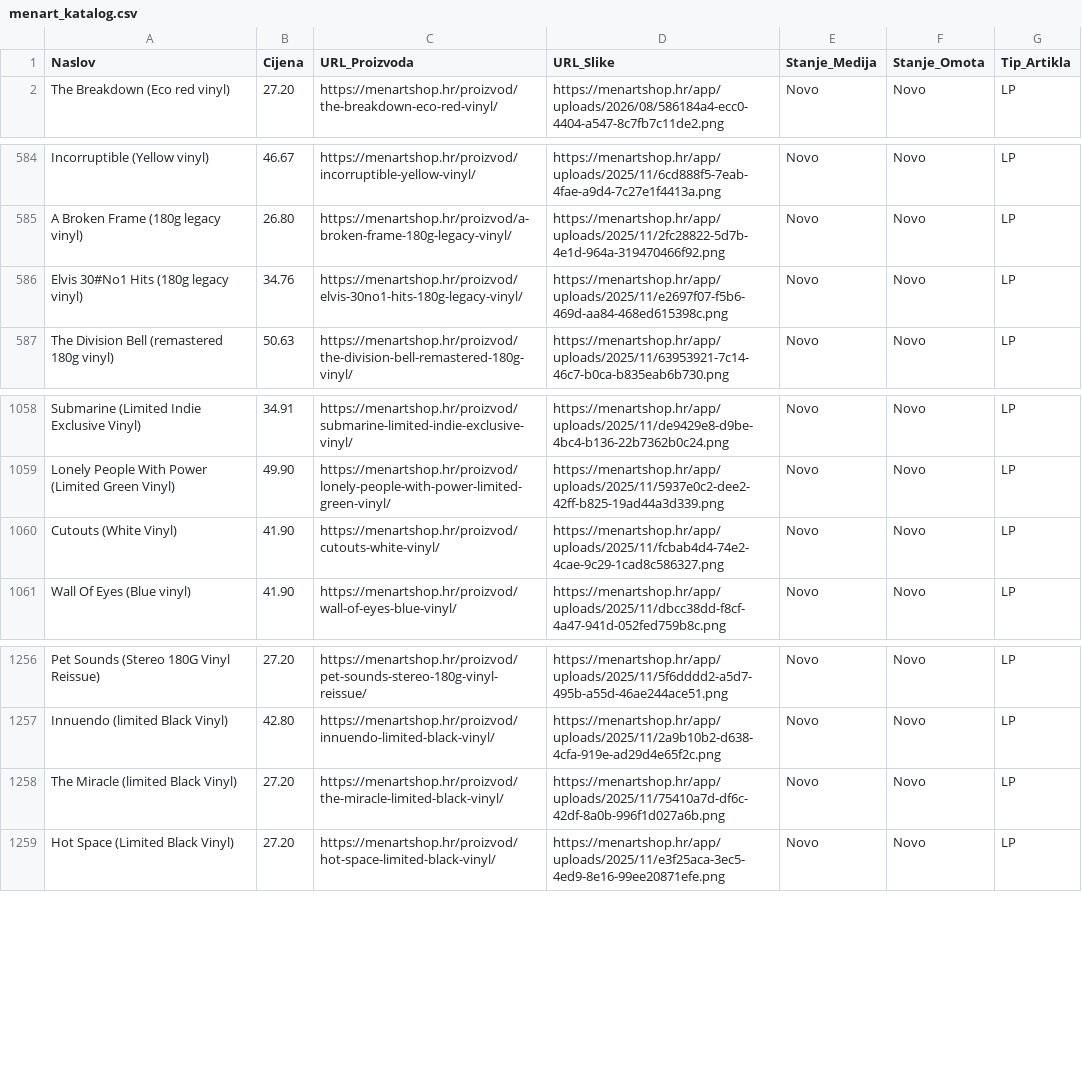
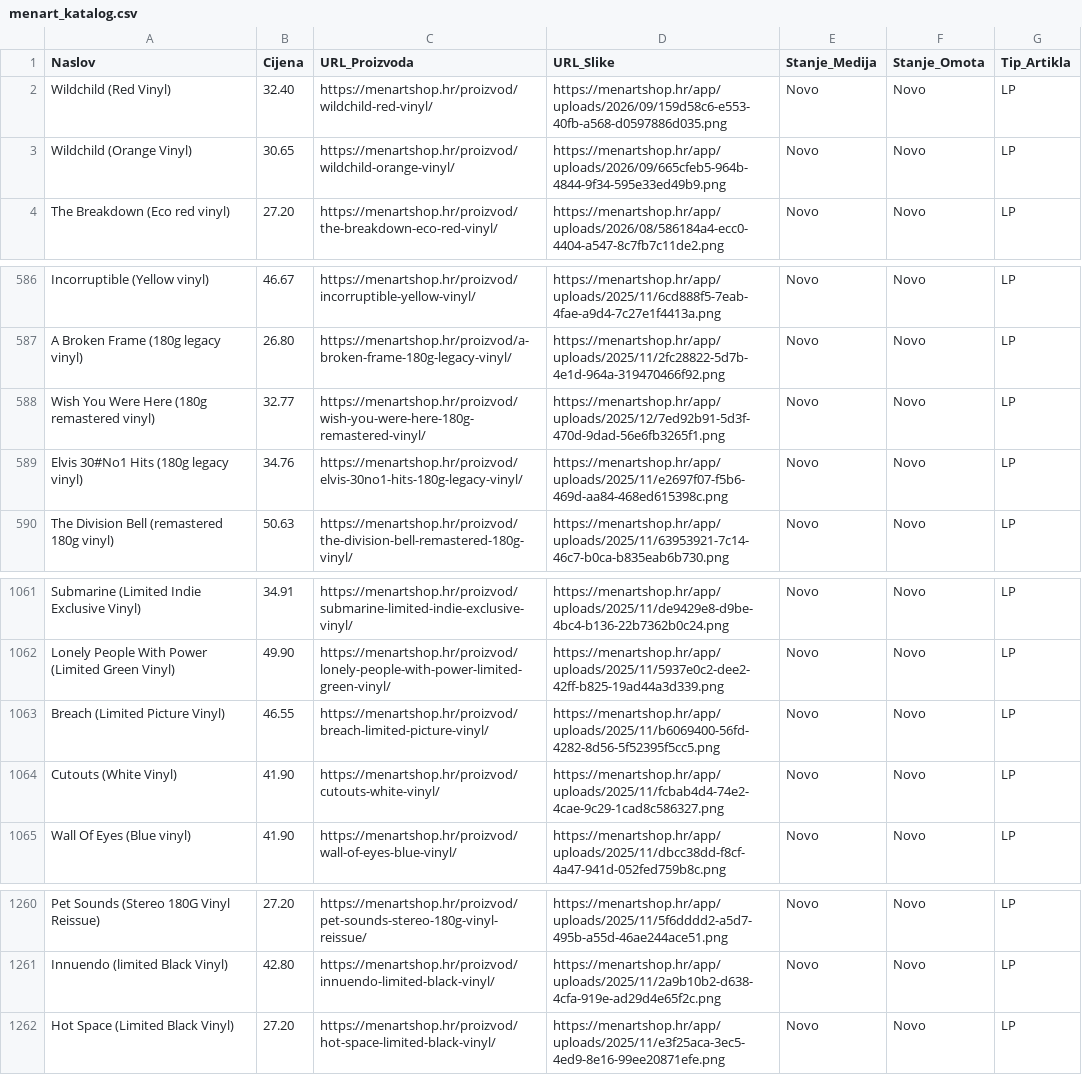
Before and after one commit to Z0M81Eb/baza-ploca, a CSV file: menart_katalog.csv, drawn as a sheet; only a part is shown, gaps mark what is left out.

```diff
--- a/menart_katalog.csv
+++ b/menart_katalog.csv
@@ -1,2 +1,4 @@
 Naslov,Cijena,URL_Proizvoda,URL_Slike,Stanje_Medija,Stanje_Omota,Tip_Artikla
+Wildchild (Red Vinyl),32.40,https://menartshop.hr/proizvod/wildchild-red-vinyl/,https://menartshop.hr/app/uploads/2026/09/159d58c6-e553-40fb-a568-d0597886d035.png,Novo,Novo,LP
+Wildchild (Orange Vinyl),30.65,https://menartshop.hr/proizvod/wildchild-orange-vinyl/,https://menartshop.hr/app/uploads/2026/09/665cfeb5-964b-4844-9f34-595e33ed49b9.png,Novo,Novo,LP
 The Breakdown (Eco red vinyl),27.20,https://menartshop.hr/proizvod/the-breakdown-eco-red-vinyl/,https://menartshop.hr/app/uploads/2026/08/586184a4-ecc0-4404-a547-8c7fb7c11de2.png,Novo,Novo,LP
@@ -585,2 +587,3 @@ Incorruptible (Yellow vinyl),46.67,https://menartshop.hr/proizvod/incorruptible-
 A Broken Frame (180g legacy vinyl),26.80,https://menartshop.hr/proizvod/a-broken-frame-180g-legacy-vinyl/,https://menartshop.hr/app/uploads/2025/11/2fc28822-5d7b-4e1d-964a-319470466f92.png,Novo,Novo,LP
+Wish You Were Here (180g remastered vinyl),32.77,https://menartshop.hr/proizvod/wish-you-were-here-180g-remastered-vinyl/,https://menartshop.hr/app/uploads/2025/12/7ed92b91-5d3f-470d-9dad-56e6fb3265f1.png,Novo,Novo,LP
 Elvis 30#No1 Hits  (180g legacy vinyl),34.76,https://menartshop.hr/proizvod/elvis-30no1-hits-180g-legacy-vinyl/,https://menartshop.hr/app/uploads/2025/11/e2697f07-f5b6-469d-aa84-468ed615398c.png,Novo,Novo,LP
@@ -1059,2 +1062,3 @@ Submarine (Limited Indie Exclusive Vinyl),34.91,https://menartshop.hr/proizvod/s
 Lonely People With Power (Limited Green Vinyl),49.90,https://menartshop.hr/proizvod/lonely-people-with-power-limited-green-vinyl/,https://menartshop.hr/app/uploads/2025/11/5937e0c2-dee2-42ff-b825-19ad44a3d339.png,Novo,Novo,LP
+Breach (Limited Picture Vinyl),46.55,https://menartshop.hr/proizvod/breach-limited-picture-vinyl/,https://menartshop.hr/app/uploads/2025/11/b6069400-56fd-4282-8d56-5f52395f5cc5.png,Novo,Novo,LP
 Cutouts (White Vinyl),41.90,https://menartshop.hr/proizvod/cutouts-white-vinyl/,https://menartshop.hr/app/uploads/2025/11/fcbab4d4-74e2-4cae-9c29-1cad8c586327.png,Novo,Novo,LP
@@ -1257,3 +1261,2 @@ Pet Sounds (Stereo 180G Vinyl Reissue),27.20,https://menartshop.hr/proizvod/pet-
 Innuendo (limited Black Vinyl),42.80,https://menartshop.hr/proizvod/innuendo-limited-black-vinyl/,https://menartshop.hr/app/uploads/2025/11/2a9b10b2-d638-4cfa-919e-ad29d4e65f2c.png,Novo,Novo,LP
-The Miracle (limited Black Vinyl),27.20,https://menartshop.hr/proizvod/the-miracle-limited-black-vinyl/,https://menartshop.hr/app/uploads/2025/11/75410a7d-df6c-42df-8a0b-996f1d027a6b.png,Novo,Novo,LP
 Hot Space (Limited Black Vinyl),27.20,https://menartshop.hr/proizvod/hot-space-limited-black-vinyl/,https://menartshop.hr/app/uploads/2025/11/e3f25aca-3ec5-4ed9-8e16-99ee20871efe.png,Novo,Novo,LP
```
